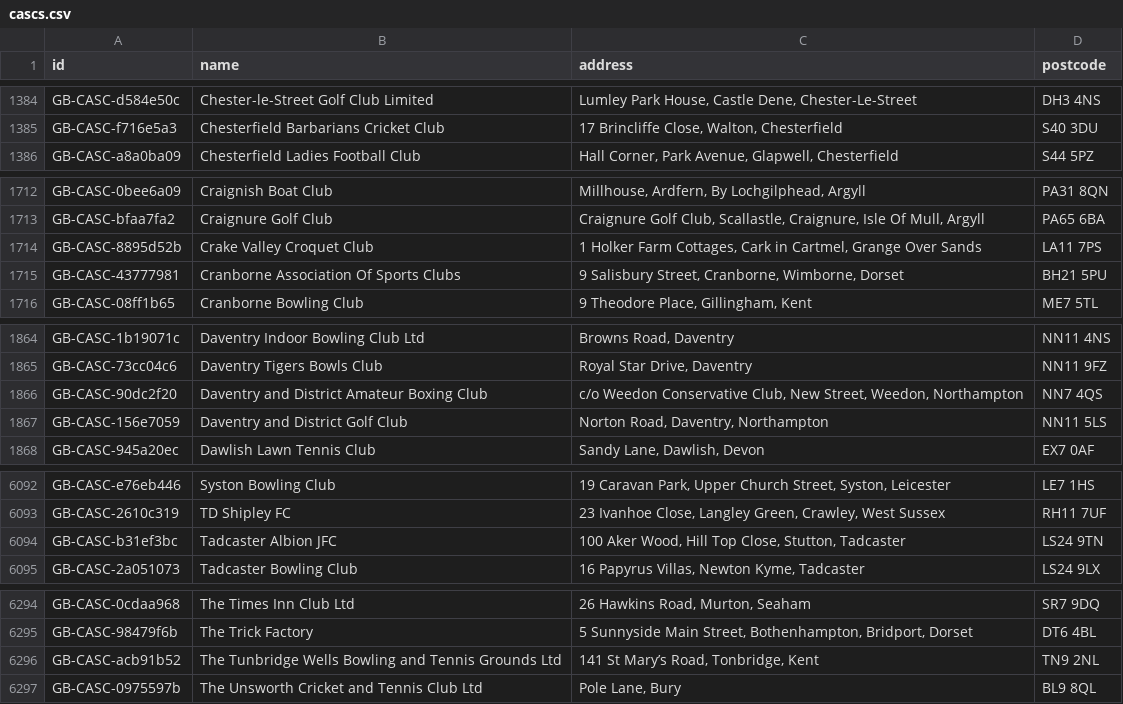
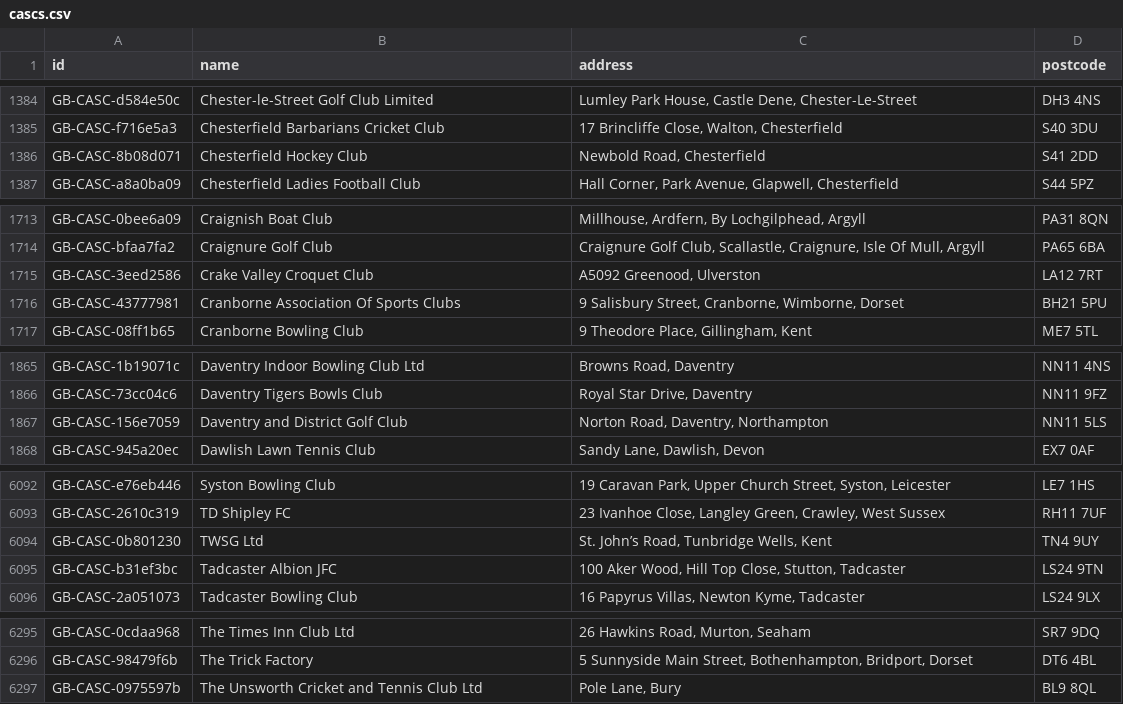
Before and after one commit to ThreeSixtyGiving/cascs, a CSV file: cascs.csv, drawn as a sheet; only a part is shown, gaps mark what is left out; removed rows and columns are numbered as before the commit, all else as after; the diff covers the shown part only; the diff names each change by its address in the sheet, - before the commit and + after, or states it on an @@ line.

```diff
--- a/cascs.csv
+++ b/cascs.csv
+row 1386: GB-CASC-8b08d071 | Chesterfield Hockey Club | Newbold Road, Chesterfield | S41 2DD
-row 1714: GB-CASC-8895d52b | Crake Valley Croquet Club | 1 Holker Farm Cottages, Cark in Cartmel, Grange Over Sands | LA11 7PS
+row 1715: GB-CASC-3eed2586 | Crake Valley Croquet Club | A5092 Greenood, Ulverston | LA12 7RT
-row 1866: GB-CASC-90dc2f20 | Daventry and District Amateur Boxing Club | c/o Weedon Conservative Club, New Street, Weedon, Northampton | NN7 4QS
+row 6094: GB-CASC-0b801230 | TWSG Ltd | St. John’s Road, Tunbridge Wells, Kent | TN4 9UY
-row 6296: GB-CASC-acb91b52 | The Tunbridge Wells Bowling and Tennis Grounds Ltd | 141 St Mary’s Road, Tonbridge, Kent | TN9 2NL
```
Also changed, not shown: 1 added row elsewhere in this file, 3 other files.
